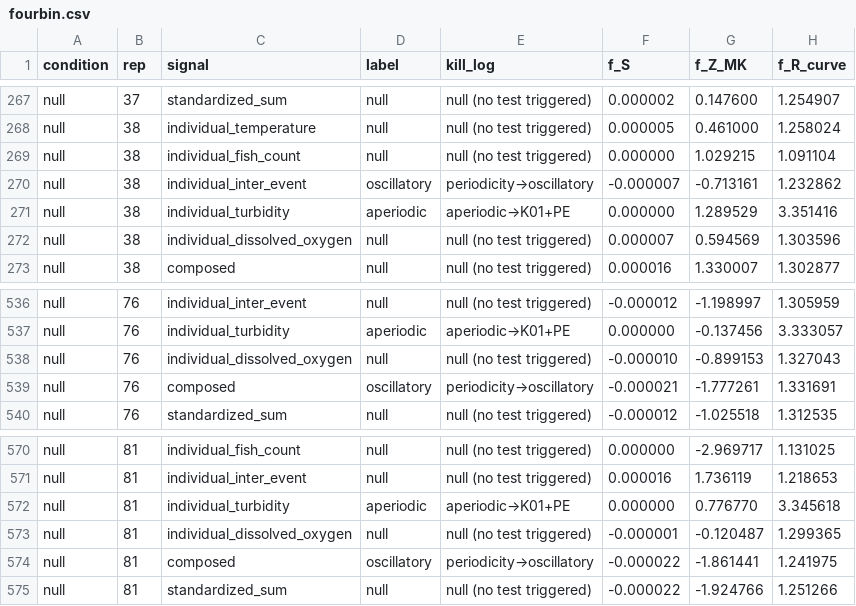
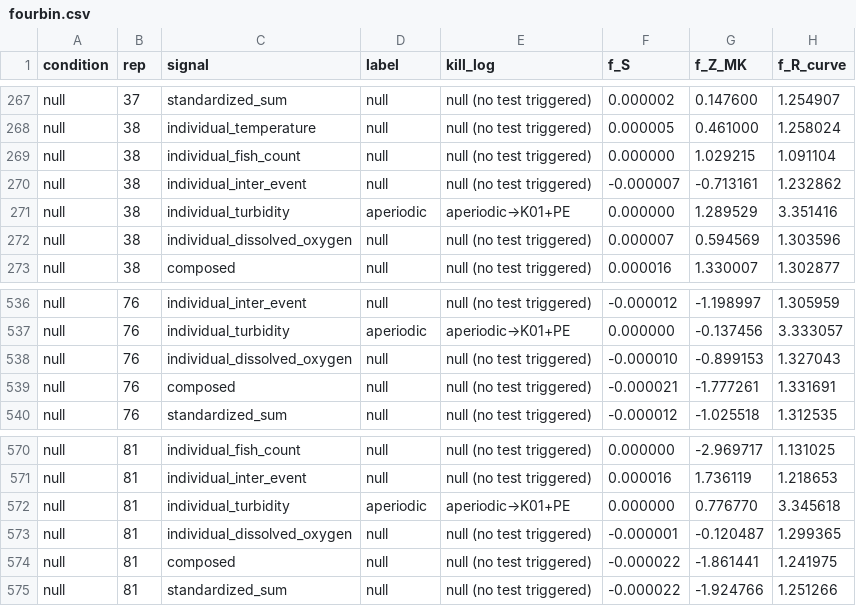
Before and after one commit to kimjune01/e-value-trajectory, a CSV file: results/tables/fourbin.csv, drawn as a sheet; only a part is shown, gaps mark what is left out; the diff names each change by its address in the sheet, - before the commit and + after, or states it on an @@ line.

```diff
--- a/results/tables/fourbin.csv
+++ b/results/tables/fourbin.csv
-D270 (label): oscillatory
+D270 (label): null
-E270 (kill_log): periodicity→oscillatory
+E270 (kill_log): null (no test triggered)
-D539 (label): oscillatory
+D539 (label): null
-E539 (kill_log): periodicity→oscillatory
+E539 (kill_log): null (no test triggered)
-D574 (label): oscillatory
+D574 (label): null
-E574 (kill_log): periodicity→oscillatory
+E574 (kill_log): null (no test triggered)
```
Also changed, not shown: 4 other files.
